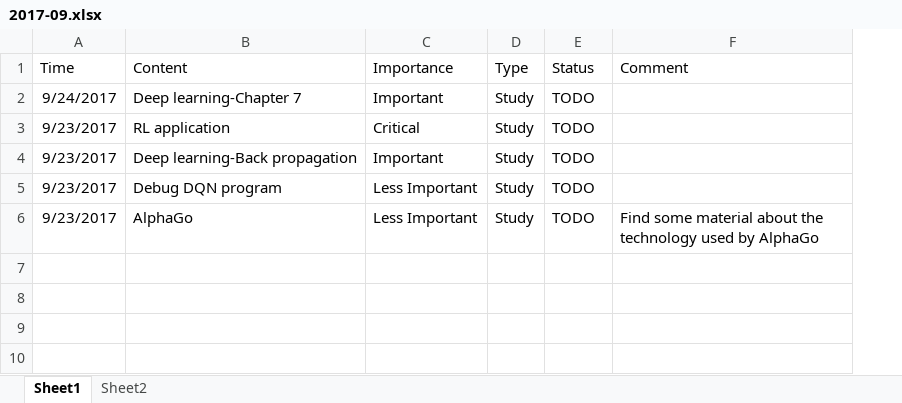
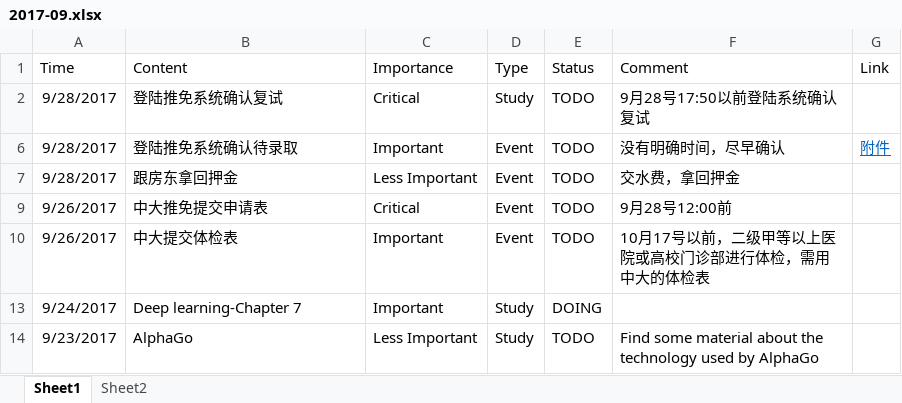
Before and after one commit to Irlyue/onenote, an Excel workbook: 2017-09/2017-09.xlsx, sheet Sheet1, drawn as a sheet; values as stored, in another font and other column widths than the file's, no borders; table styles not drawn; removed rows and columns are numbered as before the commit, all else as after; the diff names each change by its address in the sheet, - before the commit and + after, or states it on an @@ line.

```diff
--- a/2017-09/2017-09.xlsx (sheet Sheet1)
+++ b/2017-09/2017-09.xlsx (sheet Sheet1)
+column G (Link), empty
+row 2: 9/28/2017 | 登陆推免系统确认复试 | Critical | Study | TODO | 9月28号17:50以前登陆系统确认复试
+row 6: 9/28/2017 | 登陆推免系统确认待录取 | Important | Event | TODO | 没有明确时间，尽早确认 | 附件
+row 7: 9/28/2017 | 跟房东拿回押金 | Less Important | Event | TODO | 交水费，拿回押金
+row 9: 9/26/2017 | 中大推免提交申请表 | Critical | Event | TODO | 9月28号12:00前
+row 10: 9/26/2017 | 中大提交体检表 | Important | Event | TODO | 10月17号以前，二级甲等以上医院或高校门诊部进行体检，需用中大的体检表
-E13 (Status): TODO
+E13 (Status): DOING
-row 3: 9/23/2017 | RL application | Critical | Study | TODO
-row 4: 9/23/2017 | Deep learning-Back propagation | Important | Study | TODO
-row 5: 9/23/2017 | Debug DQN program | Less Important | Study | TODO
```
Also changed, not shown: sheet Sheet2, hidden cells, 2 other files.
